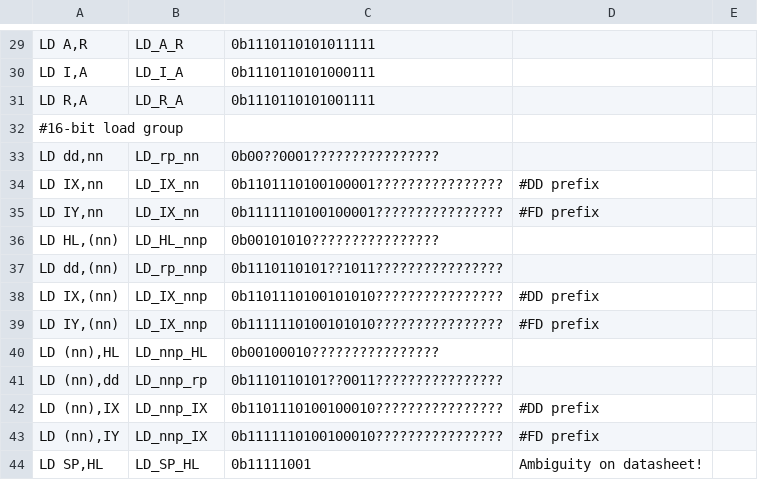
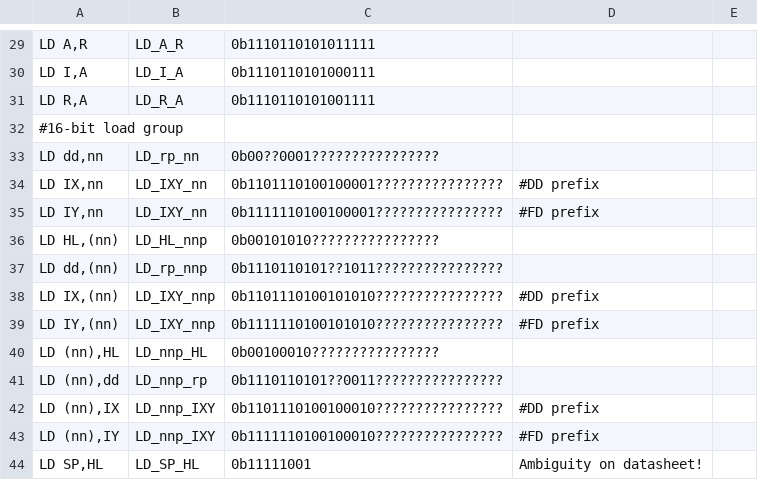
Before and after one commit to NeonMan/master-system-emu, a CSV file: z80/z80_decoder_tables.csv, drawn as a sheet; only a part is shown, gaps mark what is left out; the diff covers the shown part only.

```diff
--- a/z80/z80_decoder_tables.csv
+++ b/z80/z80_decoder_tables.csv
@@ -33,12 +33,12 @@ LD R,A	LD_R_A	0b1110110101001111
 LD dd,nn	LD_rp_nn	0b00??0001????????????????		
-LD IX,nn	LD_IX_nn	0b1101110100100001????????????????	#DD prefix	
-LD IY,nn	LD_IX_nn	0b1111110100100001????????????????	#FD prefix	
+LD IX,nn	LD_IXY_nn	0b1101110100100001????????????????	#DD prefix	
+LD IY,nn	LD_IXY_nn	0b1111110100100001????????????????	#FD prefix	
 LD HL,(nn)	LD_HL_nnp	0b00101010????????????????		
 LD dd,(nn)	LD_rp_nnp	0b1110110101??1011????????????????		
-LD IX,(nn)	LD_IX_nnp	0b1101110100101010????????????????	#DD prefix	
-LD IY,(nn)	LD_IX_nnp	0b1111110100101010????????????????	#FD prefix	
+LD IX,(nn)	LD_IXY_nnp	0b1101110100101010????????????????	#DD prefix	
+LD IY,(nn)	LD_IXY_nnp	0b1111110100101010????????????????	#FD prefix	
 LD (nn),HL	LD_nnp_HL	0b00100010????????????????		
 LD (nn),dd	LD_nnp_rp	0b1110110101??0011????????????????		
-LD (nn),IX	LD_nnp_IX	0b1101110100100010????????????????	#DD prefix	
-LD (nn),IY	LD_nnp_IX	0b1111110100100010????????????????	#FD prefix	
+LD (nn),IX	LD_nnp_IXY	0b1101110100100010????????????????	#DD prefix	
+LD (nn),IY	LD_nnp_IXY	0b1111110100100010????????????????	#FD prefix	
 LD SP,HL	LD_SP_HL	0b11111001	Ambiguity on datasheet!	
```
Also changed, not shown: 63 edited cells elsewhere in this file, 2 other files.
